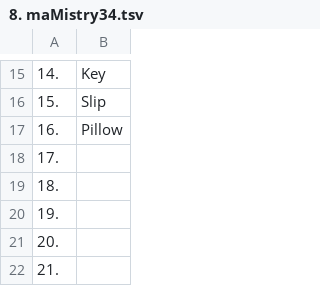
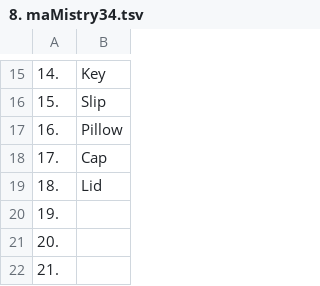
Before and after one commit to openroot/onlyIf31, a TSV file: 1. longVariable47/8. maMistry34/8. maMistry34.tsv, drawn as a sheet; only a part is shown, gaps mark what is left out.

Commit message:
update

```diff
--- a/1. longVariable47/8. maMistry34/8. maMistry34.tsv
+++ b/1. longVariable47/8. maMistry34/8. maMistry34.tsv
@@ -17,4 +17,4 @@
 16.	Pillow
-17.	
-18.	
+17.	Cap
+18.	Lid
 19.	
```
